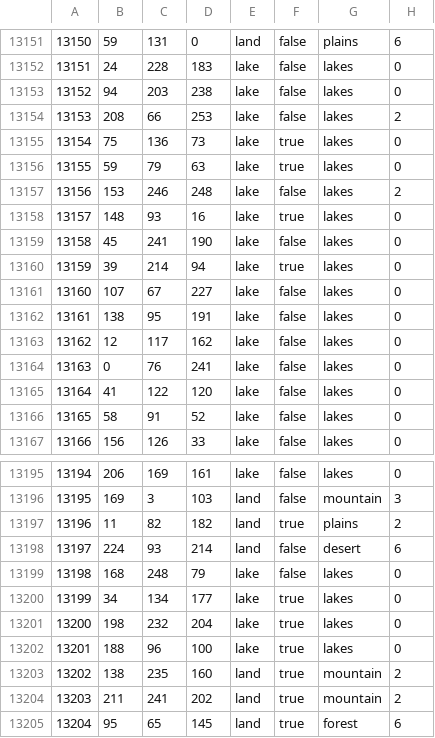
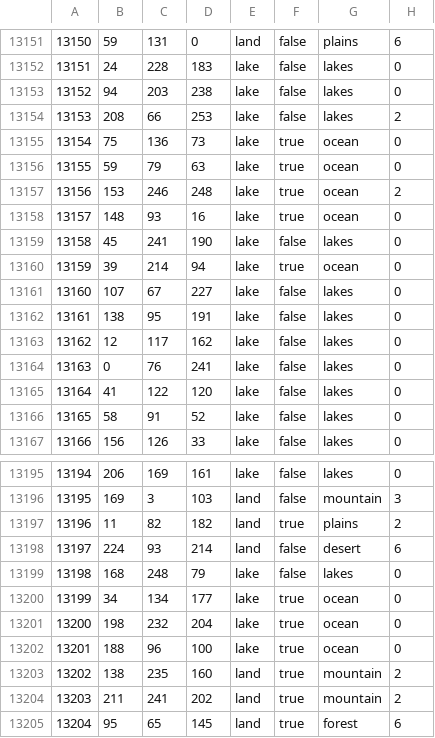
Before and after one commit to King66george/US-State-Mod, a CSV file: map/definition.csv.fixed.csv, drawn as a sheet; only a part is shown, gaps mark what is left out.

Commit message:
map fix again VP's and lakes

```diff
--- a/map/definition.csv.fixed.csv
+++ b/map/definition.csv.fixed.csv
@@ -13154,8 +13154,8 @@
 13153;208;66;253;lake;false;lakes;2
-13154;75;136;73;lake;true;lakes;0
-13155;59;79;63;lake;true;lakes;0
-13156;153;246;248;lake;false;lakes;2
-13157;148;93;16;lake;true;lakes;0
+13154;75;136;73;lake;true;ocean;0
+13155;59;79;63;lake;true;ocean;0
+13156;153;246;248;lake;true;ocean;2
+13157;148;93;16;lake;true;ocean;0
 13158;45;241;190;lake;false;lakes;0
-13159;39;214;94;lake;true;lakes;0
+13159;39;214;94;lake;true;ocean;0
 13160;107;67;227;lake;false;lakes;0
@@ -13199,5 +13199,5 @@
 13198;168;248;79;lake;false;lakes;0
-13199;34;134;177;lake;true;lakes;0
-13200;198;232;204;lake;true;lakes;0
-13201;188;96;100;lake;true;lakes;0
+13199;34;134;177;lake;true;ocean;0
+13200;198;232;204;lake;true;ocean;0
+13201;188;96;100;lake;true;ocean;0
 13202;138;235;160;land;true;mountain;2
```
Also changed, not shown: 1 other file.
